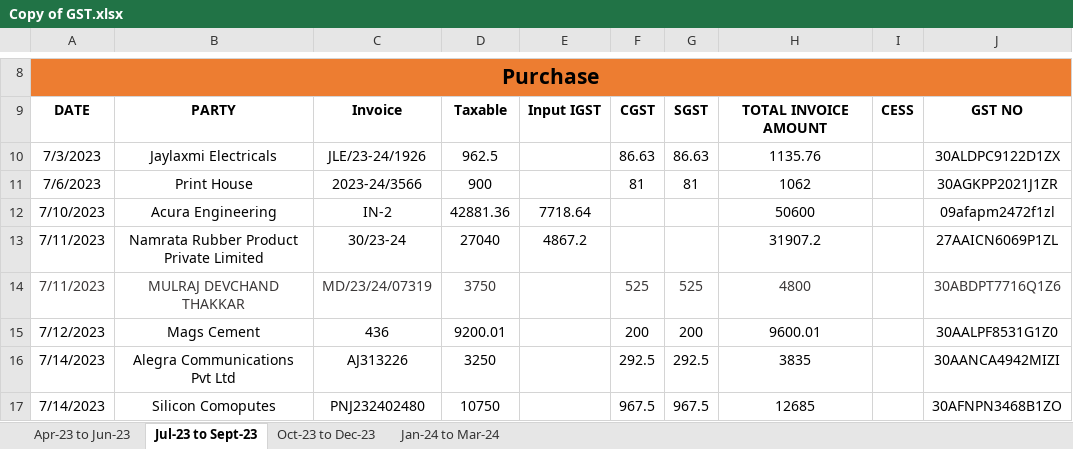
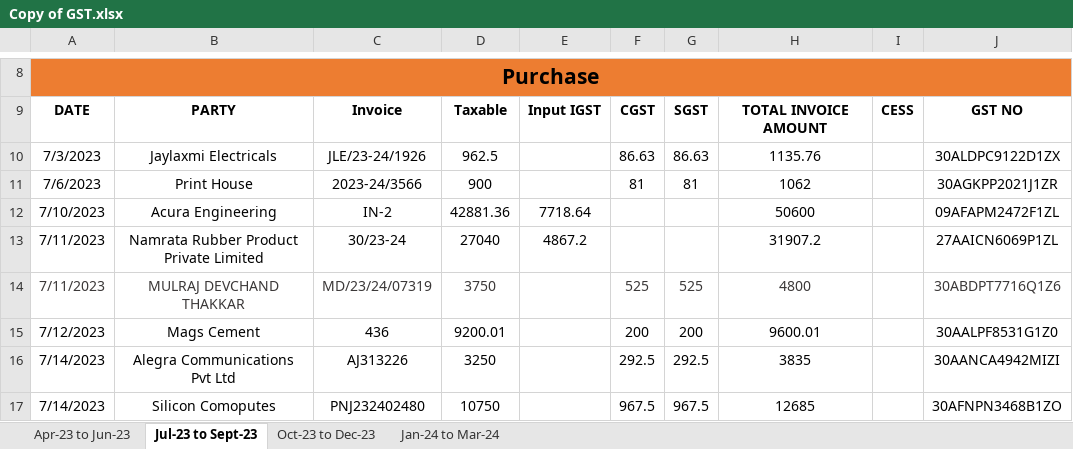
Before and after one commit to JPTechatronics/J-P-Techatronics-2023-2024, an Excel workbook: GST/Copy of GST.xlsx, sheet Jul-23 to Sept-23, drawn as a sheet; only a part is shown, gaps mark what is left out; values as stored, in another font and other column widths than the file's, no borders; the diff names each change by its address in the sheet, - before the commit and + after, or states it on an @@ line.

```diff
--- a/GST/Copy of GST.xlsx (sheet Jul-23 to Sept-23)
+++ b/GST/Copy of GST.xlsx (sheet Jul-23 to Sept-23)
-J12: 09afapm2472f1zl
+J12: 09AFAPM2472F1ZL
```
Also changed, not shown: Invoices/Invoices.xlsx, 2 other files.
